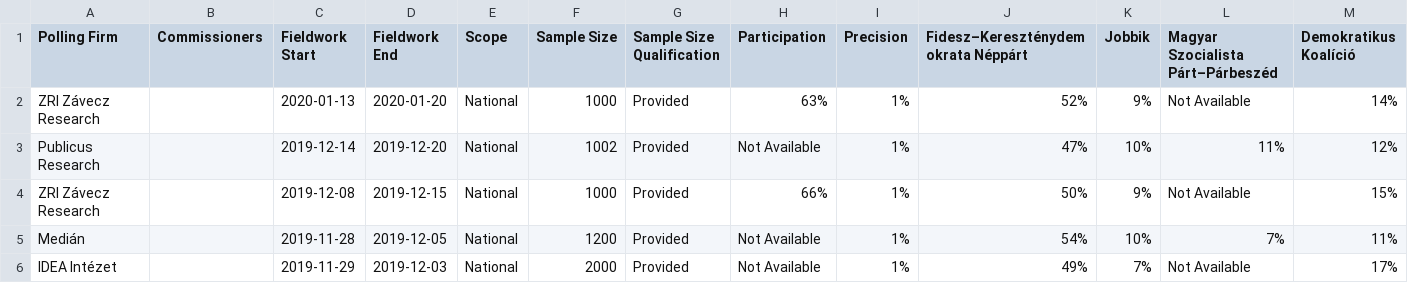
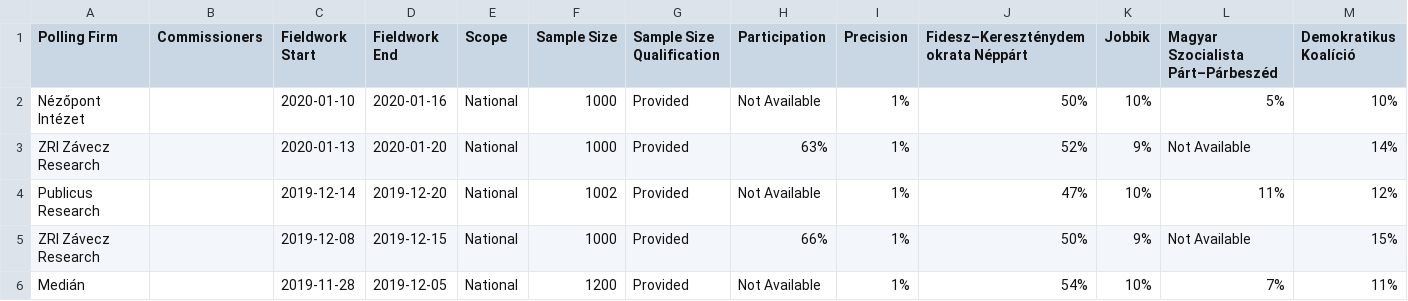
Before and after one commit to filipvanlaenen/eopaod, a CSV file: docs/hu-N.csv, drawn as a sheet; only a part is shown; the shorter side is filled out with more unchanged rows; rows hold the shown columns only; the diff names each change by its address in the sheet, - before the commit and + after, or states it on an @@ line.

```diff
--- a/docs/hu-N.csv
+++ b/docs/hu-N.csv
+row 2: Nézőpont Intézet |  | 2020-01-10 | 2020-01-16 | National | 1000 | Provided | Not Available | 1% | 50% | 10% | 5% | 10%
```
Also changed, not shown: docs/hu.csv, docs/nl-N.csv, 5 other files.
